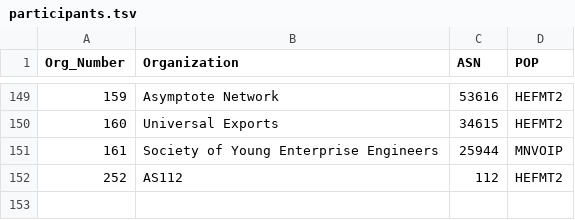
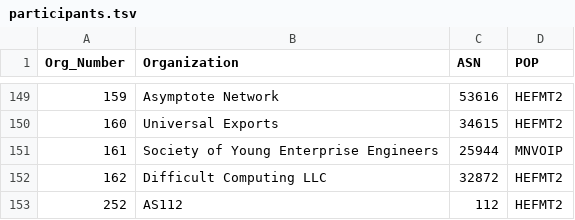
Before and after one commit to PhirePhly/fcix, a TSV file: participants.tsv, drawn as a sheet; only a part is shown, gaps mark what is left out; the diff names each change by its address in the sheet, - before the commit and + after, or states it on an @@ line.

```diff
--- a/participants.tsv
+++ b/participants.tsv
+row 152: 162 | Difficult Computing LLC | 32872 | HEFMT2
```
Also changed, not shown: 1 other file.
